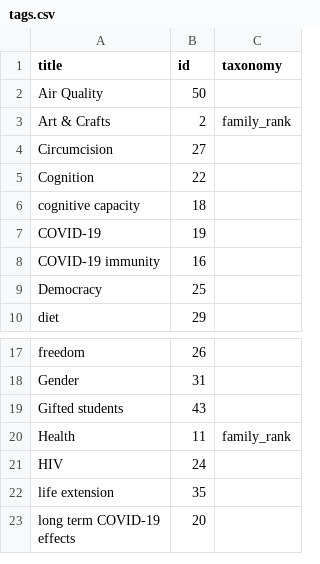
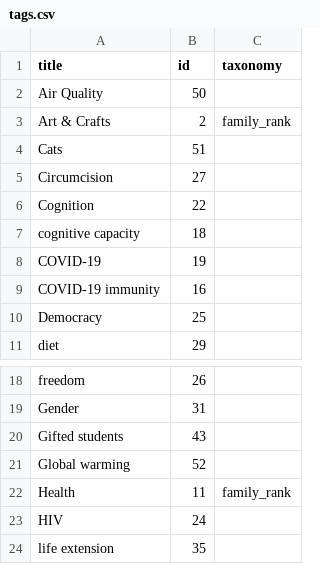
Before and after one commit to convus/legacy-convus_content, a CSV file: tags.csv, drawn as a sheet; only a part is shown, gaps mark what is left out; the shorter side is filled out with more unchanged rows; the diff names each change by its address in the sheet, - before the commit and + after, or states it on an @@ line.

```diff
--- a/tags.csv
+++ b/tags.csv
+row 4: Cats | 51
+row 21: Global warming | 52
```
Also changed, not shown: publications.csv.
